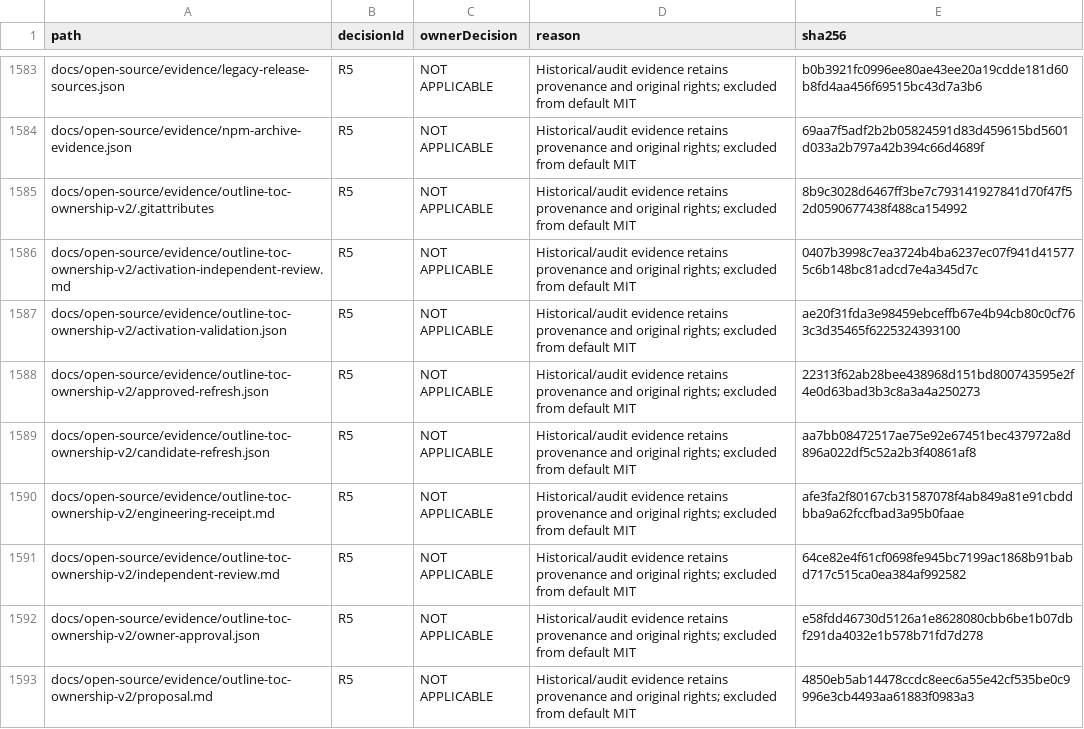
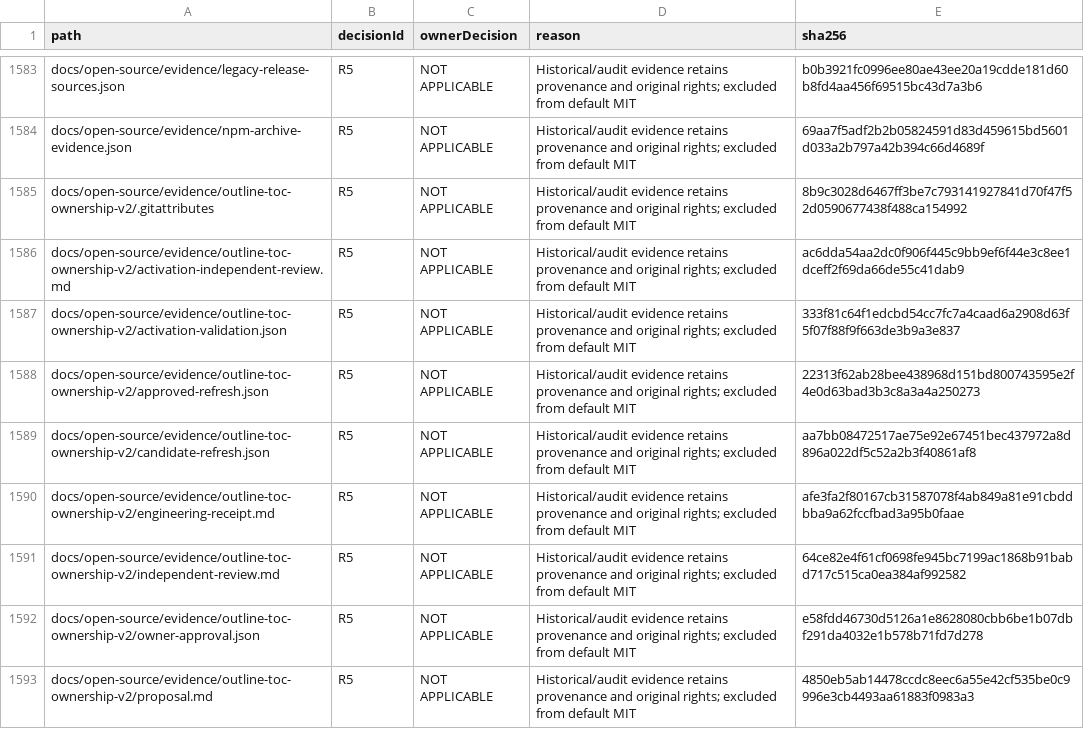
Before and after one commit to DouglasNLima/local-docs-studio, a CSV file: docs/open-source/evidence/goal62/rights-ledger.csv, drawn as a sheet; only a part is shown, gaps mark what is left out.

Commit message:
Record verified Outline ownership activation evidence [skip ci]

```diff
--- a/docs/open-source/evidence/goal62/rights-ledger.csv
+++ b/docs/open-source/evidence/goal62/rights-ledger.csv
@@ -1585,4 +1585,4 @@ docs/open-source/evidence/npm-archive-evidence.json,R5,NOT APPLICABLE,Historical
 docs/open-source/evidence/outline-toc-ownership-v2/.gitattributes,R5,NOT APPLICABLE,Historical/audit evidence retains provenance and original rights; excluded from default MIT,8b9c3028d6467ff3be7c793141927841d70f47f52d0590677438f488ca154992
-docs/open-source/evidence/outline-toc-ownership-v2/activation-independent-review.md,R5,NOT APPLICABLE,Historical/audit evidence retains provenance and original rights; excluded from default MIT,0407b3998c7ea3724b4ba6237ec07f941d415775c6b148bc81adcd7e4a345d7c
-docs/open-source/evidence/outline-toc-ownership-v2/activation-validation.json,R5,NOT APPLICABLE,Historical/audit evidence retains provenance and original rights; excluded from default MIT,ae20f31fda3e98459ebceffb67e4b94cb80c0cf763c3d35465f6225324393100
+docs/open-source/evidence/outline-toc-ownership-v2/activation-independent-review.md,R5,NOT APPLICABLE,Historical/audit evidence retains provenance and original rights; excluded from default MIT,ac6dda54aa2dc0f906f445c9bb9ef6f44e3c8ee1dceff2f69da66de55c41dab9
+docs/open-source/evidence/outline-toc-ownership-v2/activation-validation.json,R5,NOT APPLICABLE,Historical/audit evidence retains provenance and original rights; excluded from default MIT,333f81c64f1edcbd54cc7fc7a4caad6a2908d63f5f07f88f9f663de3b9a3e837
 docs/open-source/evidence/outline-toc-ownership-v2/approved-refresh.json,R5,NOT APPLICABLE,Historical/audit evidence retains provenance and original rights; excluded from default MIT,22313f62ab28bee438968d151bd800743595e2f4e0d63bad3b3c8a3a4a250273
```
Also changed, not shown: 2 other files.
